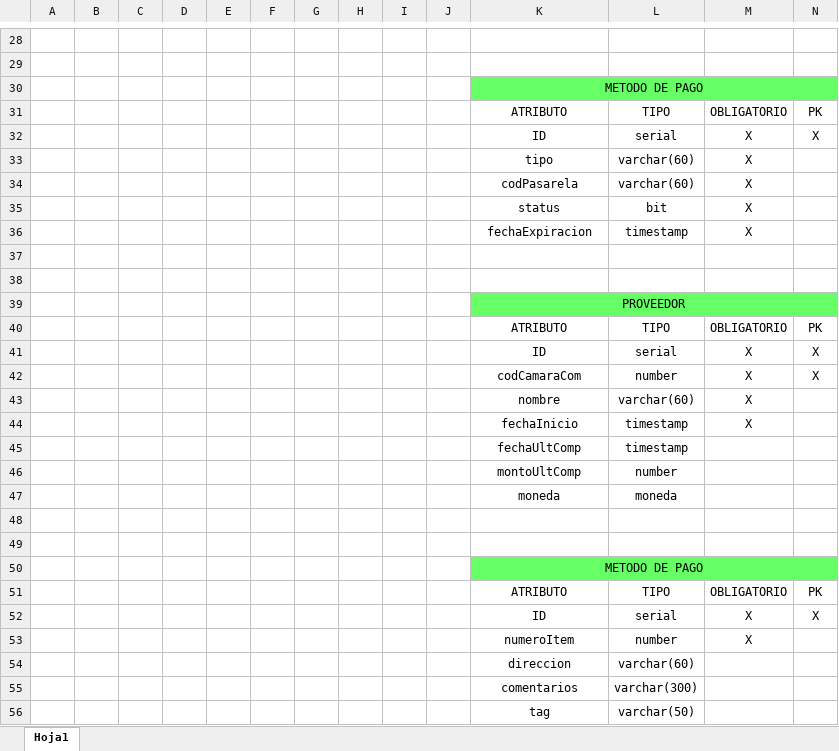
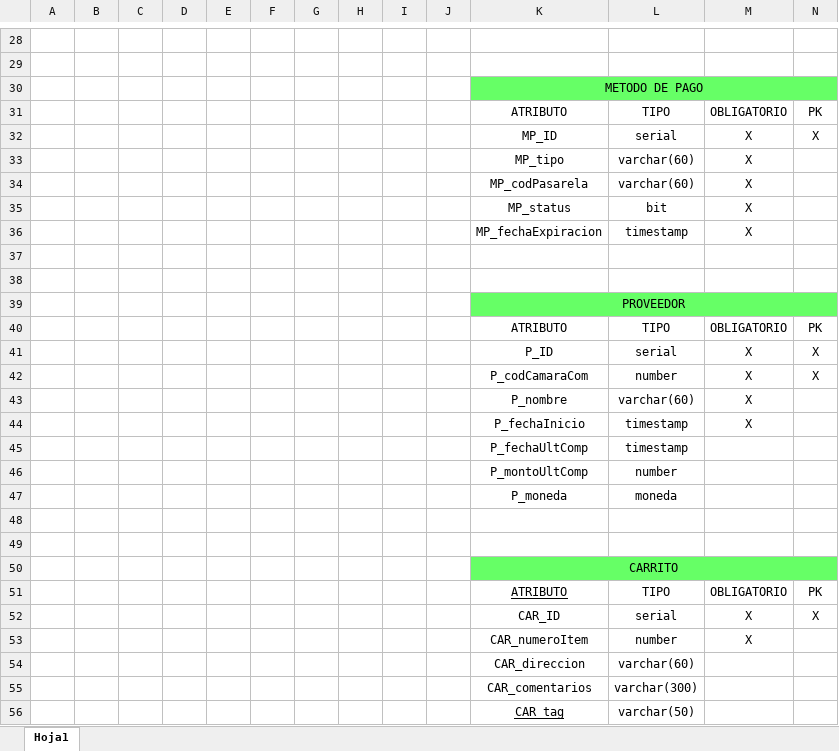
Before and after one commit to ahernand53/Learning_SQL, an Excel workbook: proyecto_entidades_platzi/Paso 2 - relaciones.xlsx, sheet Hoja1, drawn as a sheet; only a part is shown, gaps mark what is left out; values as stored, in another font and other column widths than the file's, no borders; the diff covers the shown part only; the diff names each change by its address in the sheet, - before the commit and + after, or states it on an @@ line.

```diff
--- a/proyecto_entidades_platzi/Paso 2 - relaciones.xlsx (sheet Hoja1)
+++ b/proyecto_entidades_platzi/Paso 2 - relaciones.xlsx (sheet Hoja1)
-K32: ID
+K32: MP_ID
-K33: tipo
+K33: MP_tipo
-K34: codPasarela
+K34: MP_codPasarela
-K35: status
+K35: MP_status
-K36: fechaExpiracion
+K36: MP_fechaExpiracion
-K41: ID
+K41: P_ID
-K42: codCamaraCom
+K42: P_codCamaraCom
-K43: nombre
+K43: P_nombre
-K44: fechaInicio
+K44: P_fechaInicio
-K45: fechaUltComp
+K45: P_fechaUltComp
-K46: montoUltComp
+K46: P_montoUltComp
-K47: moneda
+K47: P_moneda
-K50: METODO DE PAGO
+K50: CARRITO
-K51 underline: off
+K51 underline: on
-K52: ID
+K52: CAR_ID
-K53: numeroItem
+K53: CAR_numeroItem
-K54: direccion
+K54: CAR_direccion
-K55: comentarios
+K55: CAR_comentarios
-K56: tag
+K56: CAR_tag
-K56 underline: off
+K56 underline: on
```
Also changed, not shown: 17 edited cells elsewhere in this sheet.
